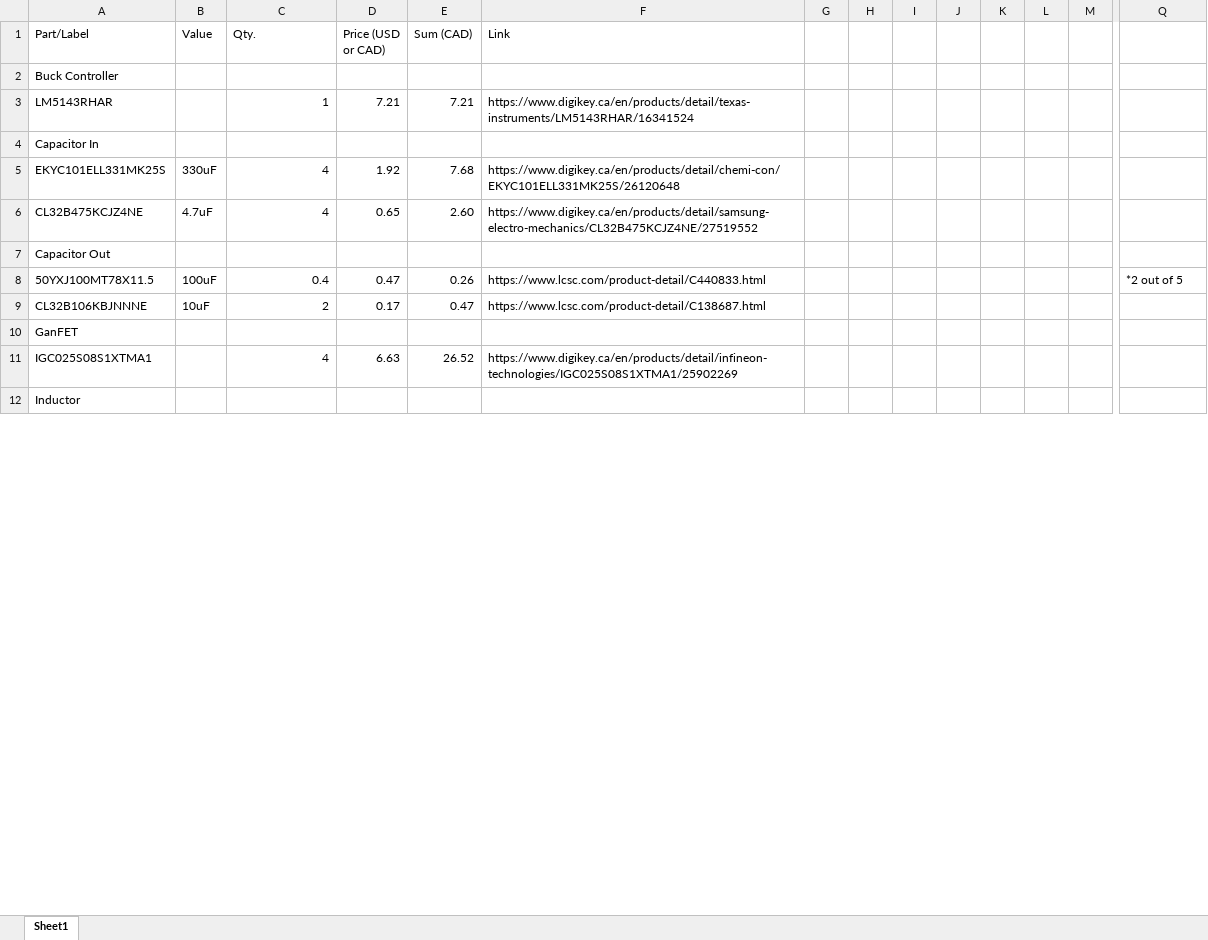
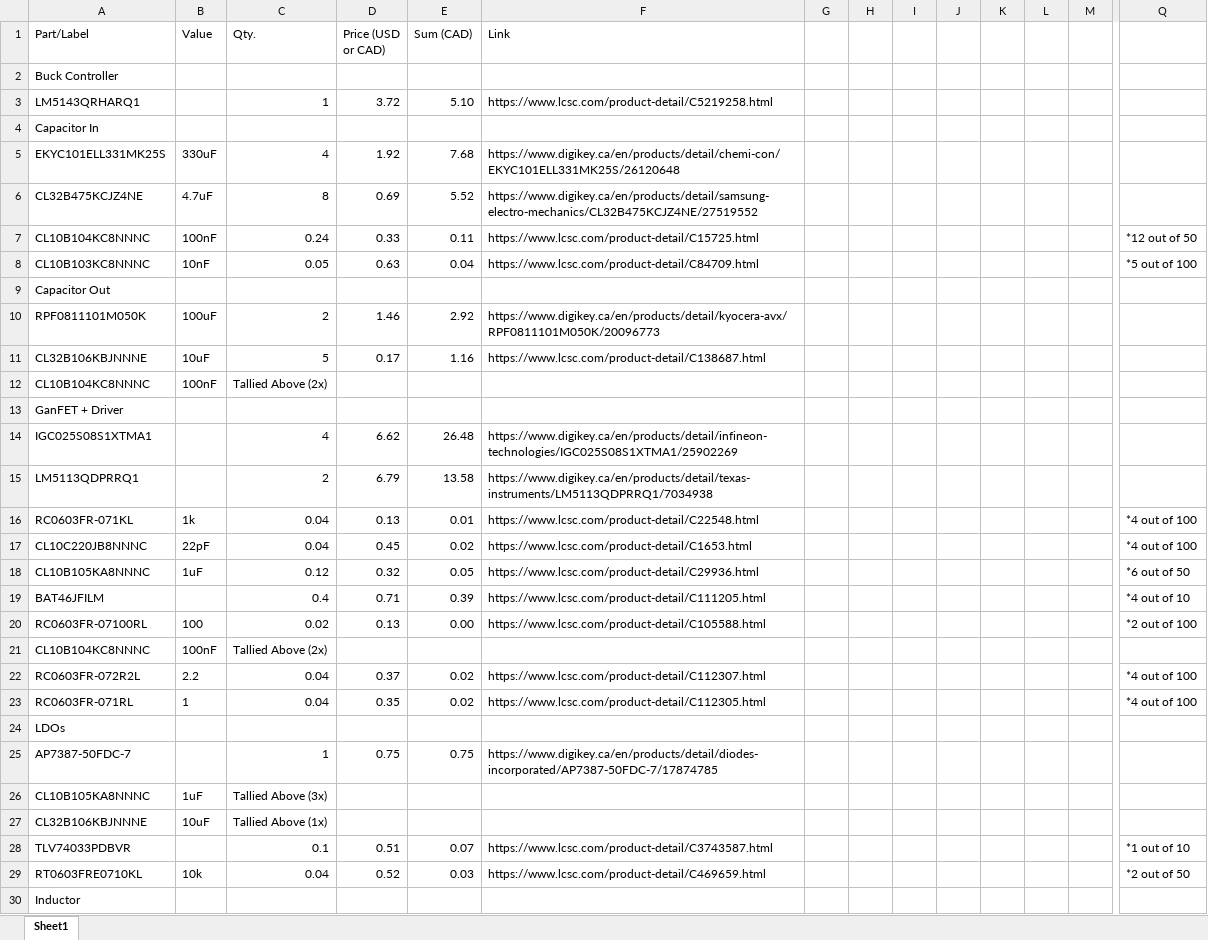
Before and after one commit to uwrobotics/MarsRoverElectricalKiCad, an Excel workbook: projects/LM5143_Buck/LM5143_BOM.xlsx, sheet Sheet1, drawn as a sheet; only a part is shown, gaps mark what is left out; values as stored, in another font and other column widths than the file's, no borders; removed rows and columns are numbered as before the commit, all else as after; rows hold the shown columns only; the diff covers the shown part only; the diff names each change by its address in the sheet, - before the commit and + after, or states it on an @@ line.

```diff
--- a/projects/LM5143_Buck/LM5143_BOM.xlsx (sheet Sheet1)
+++ b/projects/LM5143_Buck/LM5143_BOM.xlsx (sheet Sheet1)
-row 3: LM5143RHAR |  | 1 | 7.21 | 7.21 | https://www.digikey.ca/en/products/detail/texas-instruments/LM5143RHAR/16341524
+row 3: LM5143QRHARQ1 |  | 1 | 3.72 | 5.10 | https://www.lcsc.com/product-detail/C5219258.html
-C6 (Qty.): 4
+C6 (Qty.): 8
-D6 (Price (USD or CAD)): 0.65
+D6 (Price (USD or CAD)): 0.69
-E6 (Sum (CAD)): 2.60
+E6 (Sum (CAD)): 5.52
+row 7: CL10B104KC8NNNC | 100nF | 0.24 | 0.33 | 0.11 | https://www.lcsc.com/product-detail/C15725.html |  |  |  |  |  |  |  | *12 out of 50
+row 8: CL10B103KC8NNNC | 10nF | 0.05 | 0.63 | 0.04 | https://www.lcsc.com/product-detail/C84709.html |  |  |  |  |  |  |  | *5 out of 100
-row 8: 50YXJ100MT78X11.5 | 100uF | 0.4 | 0.47 | 0.26 | https://www.lcsc.com/product-detail/C440833.html |  |  |  |  |  |  |  | *2 out of 5
+row 10: RPF0811101M050K | 100uF | 2 | 1.46 | 2.92 | https://www.digikey.ca/en/products/detail/kyocera-avx/RPF0811101M050K/20096773
-C11 (Qty.): 2
+C11 (Qty.): 5
-E11 (Sum (CAD)): 0.47
+E11 (Sum (CAD)): 1.16
+row 12: CL10B104KC8NNNC | 100nF | Tallied Above (2x)
-A13 (Part/Label): GanFET
+A13 (Part/Label): GanFET + Driver
-D14 (Price (USD or CAD)): 6.63
+D14 (Price (USD or CAD)): 6.62
-E14 (Sum (CAD)): 26.52
+E14 (Sum (CAD)): 26.48
+row 15: LM5113QDPRRQ1 |  | 2 | 6.79 | 13.58 | https://www.digikey.ca/en/products/detail/texas-instruments/LM5113QDPRRQ1/7034938
+row 16: RC0603FR-071KL | 1k | 0.04 | 0.13 | 0.01 | https://www.lcsc.com/product-detail/C22548.html |  |  |  |  |  |  |  | *4 out of 100
+row 17: CL10C220JB8NNNC | 22pF | 0.04 | 0.45 | 0.02 | https://www.lcsc.com/product-detail/C1653.html |  |  |  |  |  |  |  | *4 out of 100
+row 18: CL10B105KA8NNNC | 1uF | 0.12 | 0.32 | 0.05 | https://www.lcsc.com/product-detail/C29936.html |  |  |  |  |  |  |  | *6 out of 50
+row 19: BAT46JFILM |  | 0.4 | 0.71 | 0.39 | https://www.lcsc.com/product-detail/C111205.html |  |  |  |  |  |  |  | *4 out of 10
+row 20: RC0603FR-07100RL | 100 | 0.02 | 0.13 | 0.00 | https://www.lcsc.com/product-detail/C105588.html |  |  |  |  |  |  |  | *2 out of 100
+row 21: CL10B104KC8NNNC | 100nF | Tallied Above (2x)
+row 22: RC0603FR-072R2L | 2.2 | 0.04 | 0.37 | 0.02 | https://www.lcsc.com/product-detail/C112307.html |  |  |  |  |  |  |  | *4 out of 100
@@ row 31 moved to row 23: RC0603FR-071RL @@
+row 24: LDOs
+row 25: AP7387-50FDC-7 |  | 1 | 0.75 | 0.75 | https://www.digikey.ca/en/products/detail/diodes-incorporated/AP7387-50FDC-7/17874785
+row 26: CL10B105KA8NNNC | 1uF | Tallied Above (3x)
+row 27: CL32B106KBJNNNE | 10uF | Tallied Above (1x)
@@ row 44 moved to row 28: TLV74033PDBVR @@
+row 29: RT0603FRE0710KL | 10k | 0.04 | 0.52 | 0.03 | https://www.lcsc.com/product-detail/C469659.html |  |  |  |  |  |  |  | *2 out of 50
```
Also changed, not shown: 12 added rows, 15 removed rows and 27 edited cells elsewhere in this sheet, formulas that keep their value, 10 other files.
